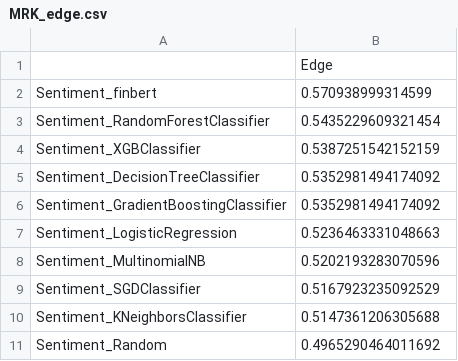
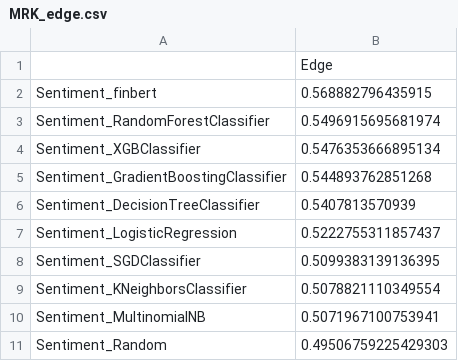
Before and after one commit to jamescalnan/Learning-From-Data-Coursework, a CSV file: results/MRK/MRK_edge.csv, drawn as a sheet.

```diff
--- a/results/MRK/MRK_edge.csv
+++ b/results/MRK/MRK_edge.csv
@@ -1,11 +1,11 @@
 ,Edge
-Sentiment_finbert,0.570938999314599
-Sentiment_RandomForestClassifier,0.5435229609321454
-Sentiment_XGBClassifier,0.5387251542152159
-Sentiment_DecisionTreeClassifier,0.5352981494174092
-Sentiment_GradientBoostingClassifier,0.5352981494174092
-Sentiment_LogisticRegression,0.5236463331048663
-Sentiment_MultinomialNB,0.5202193283070596
-Sentiment_SGDClassifier,0.5167923235092529
-Sentiment_KNeighborsClassifier,0.5147361206305688
-Sentiment_Random,0.4965290464011692
+Sentiment_finbert,0.568882796435915
+Sentiment_RandomForestClassifier,0.5496915695681974
+Sentiment_XGBClassifier,0.5476353666895134
+Sentiment_GradientBoostingClassifier,0.544893762851268
+Sentiment_DecisionTreeClassifier,0.5407813570939
+Sentiment_LogisticRegression,0.5222755311857437
+Sentiment_SGDClassifier,0.5099383139136395
+Sentiment_KNeighborsClassifier,0.5078821110349554
+Sentiment_MultinomialNB,0.5071967100753941
+Sentiment_Random,0.49506759225429303
```
Also changed, not shown: results/MRK/MRK_trading_results.csv, results/MS/MS_edge.csv, 26 other files.
